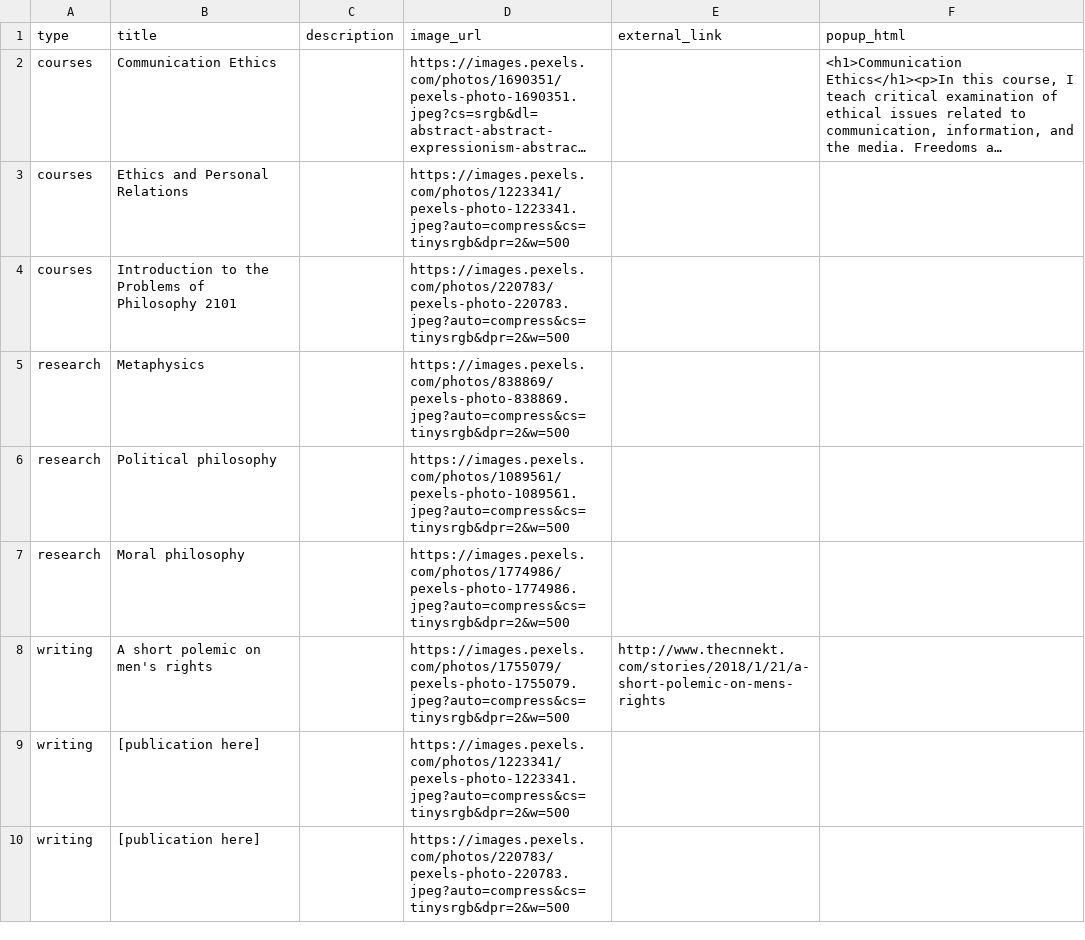
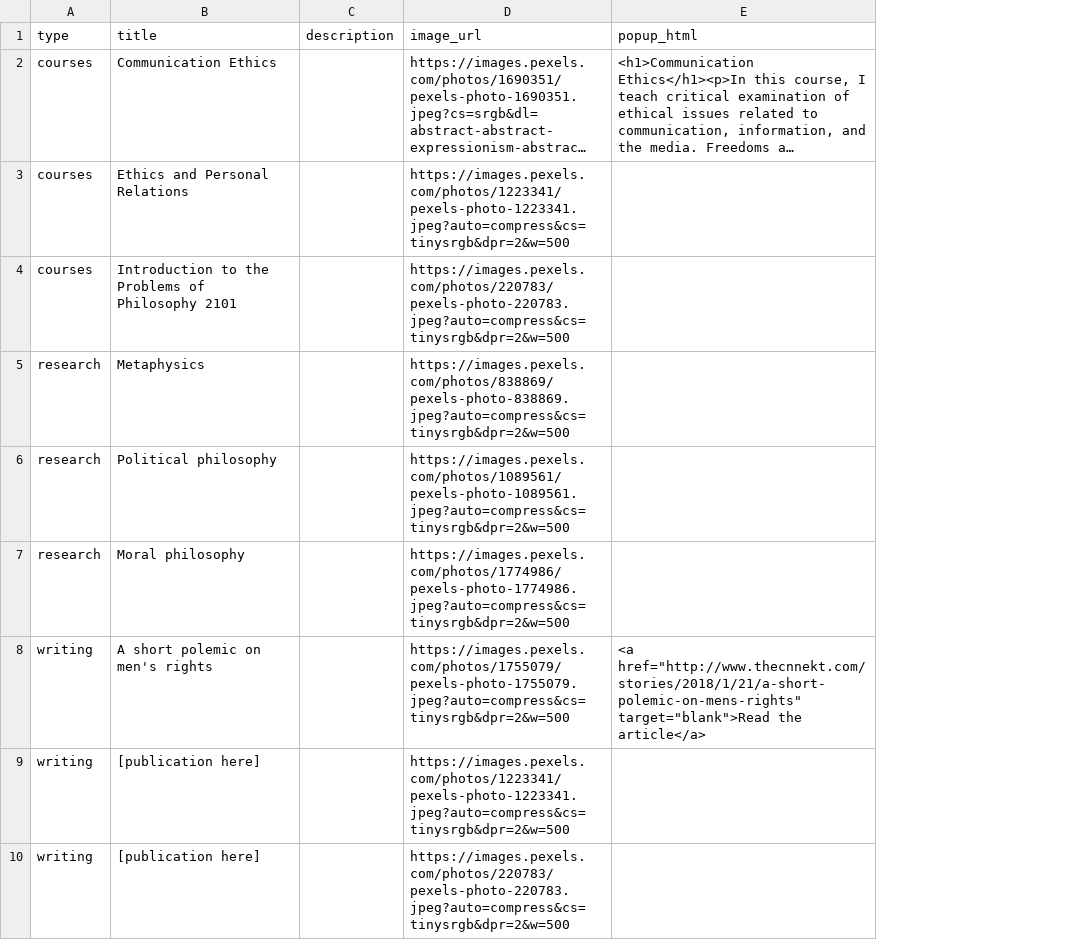
Before and after one commit to quixoteradio/quixoteradio.github.io, a CSV file: data.csv, drawn as a sheet; long unchanged cells end in …; removed rows and columns are numbered as before the commit, all else as after; the diff names each change by its address in the sheet, - before the commit and + after, or states it on an @@ line.

Commit message:
remove external link ref

```diff
--- a/data.csv
+++ b/data.csv
-column E (external_link), row 8: http://www.thecnnekt.com/stories/2018/1/21/a-short-polemic-on-mens-rights
-E8 (popup_html): (empty)
+E8 (popup_html): <a href="http://www.thecnnekt.com/stories/2018/1/21/a-short-polemic-on-mens-rights" target="blank">Read the article</a>
```
Also changed, not shown: 1 other file.
